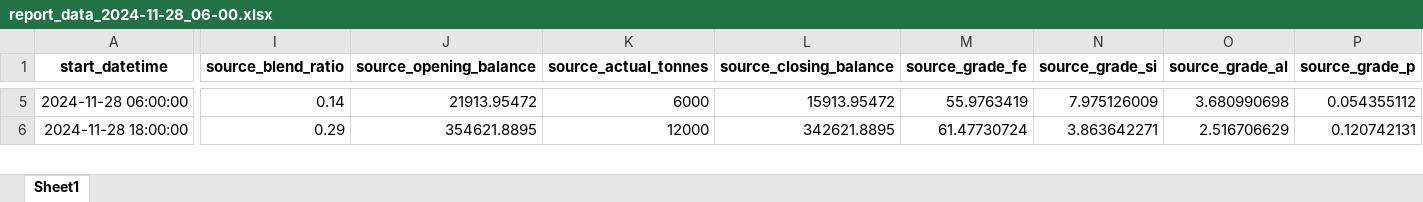
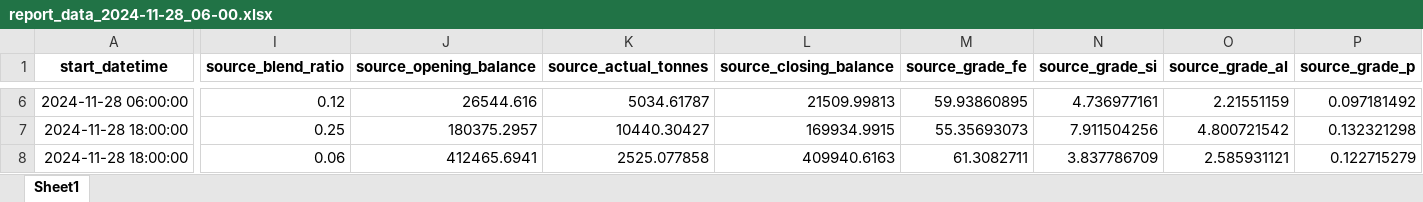
Before and after one commit to Arminium86/BlendMaster, an Excel workbook: blendmaster_backend_OOP/output/report_data_2024-11-28_06-00.xlsx, sheet Sheet1, drawn as a sheet; only a part is shown, gaps mark what is left out; values as stored, in another font and other column widths than the file's, no borders; addresses are those after the commit; rows hold the shown columns only; the diff covers the shown part only; the diff names each change by its address in the sheet, - before the commit and + after, or states it on an @@ line.

Commit message:
weight average destination grades by incoming payloads while updating its balance

```diff
--- a/blendmaster_backend_OOP/output/report_data_2024-11-28_06-00.xlsx (sheet Sheet1)
+++ b/blendmaster_backend_OOP/output/report_data_2024-11-28_06-00.xlsx (sheet Sheet1)
-I6 (source_blend_ratio): 0.14
+I6 (source_blend_ratio): 0.12
-J6 (source_opening_balance): 21913.95472
+J6 (source_opening_balance): 26544.616
-K6 (source_actual_tonnes): 6000
+K6 (source_actual_tonnes): 5034.61787
-L6 (source_closing_balance): 15913.95472
+L6 (source_closing_balance): 21509.99813
-M6 (source_grade_fe): 55.9763419
+M6 (source_grade_fe): 59.93860895
-N6 (source_grade_si): 7.975126009
+N6 (source_grade_si): 4.736977161
-O6 (source_grade_al): 3.680990698
+O6 (source_grade_al): 2.21551159
-P6 (source_grade_p): 0.054355112
+P6 (source_grade_p): 0.097181492
+row 7: 2024-11-28 18:00:00 | 0.25 | 180375.2957 | 10440.30427 | 169934.9915 | 55.35693073 | 7.911504256 | 4.800721542 | 0.132321298
-I8 (source_blend_ratio): 0.29
+I8 (source_blend_ratio): 0.06
-J8 (source_opening_balance): 354621.8895
+J8 (source_opening_balance): 412465.6941
-K8 (source_actual_tonnes): 12000
+K8 (source_actual_tonnes): 2525.077858
-L8 (source_closing_balance): 342621.8895
+L8 (source_closing_balance): 409940.6163
-M8 (source_grade_fe): 61.47730724
+M8 (source_grade_fe): 61.3082711
-N8 (source_grade_si): 3.863642271
+N8 (source_grade_si): 3.837786709
-O8 (source_grade_al): 2.516706629
+O8 (source_grade_al): 2.585931121
-P8 (source_grade_p): 0.120742131
+P8 (source_grade_p): 0.122715279
```
Also changed, not shown: 2 added rows and 163 edited cells elsewhere in this sheet, 3 other files.
